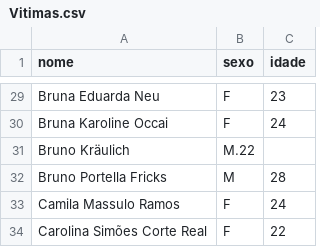
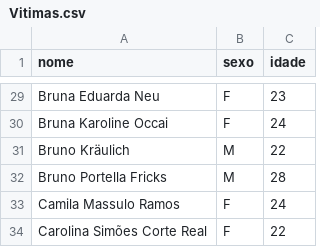
Before and after one commit to NekomataY/BoateKiss, a CSV file: Vitimas.csv, drawn as a sheet; only a part is shown, gaps mark what is left out.

Commit message:
Update Vitimas.csv

```diff
--- a/Vitimas.csv
+++ b/Vitimas.csv
@@ -30,3 +30,3 @@ Bruna Eduarda Neu,F,23
 Bruna Karoline Occai,F,24
-Bruno Kräulich,M.22
+Bruno Kräulich,M,22
 Bruno Portella Fricks,M,28
```
